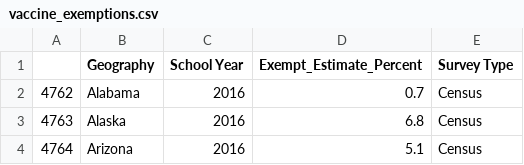
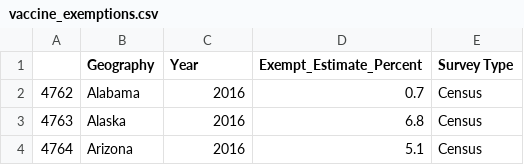
Before and after one commit to jared-roussel/chickenpox-vaccinations, a CSV file: Data/vaccine_exemptions.csv, drawn as a sheet; only a part is shown.

```diff
--- a/Data/vaccine_exemptions.csv
+++ b/Data/vaccine_exemptions.csv
@@ -1,2 +1,2 @@
-,Geography,School Year,Exempt_Estimate_Percent,Survey Type
+,Geography,Year,Exempt_Estimate_Percent,Survey Type
 4762,Alabama,2016,0.7,Census
```
Also changed, not shown: 1 other file.
